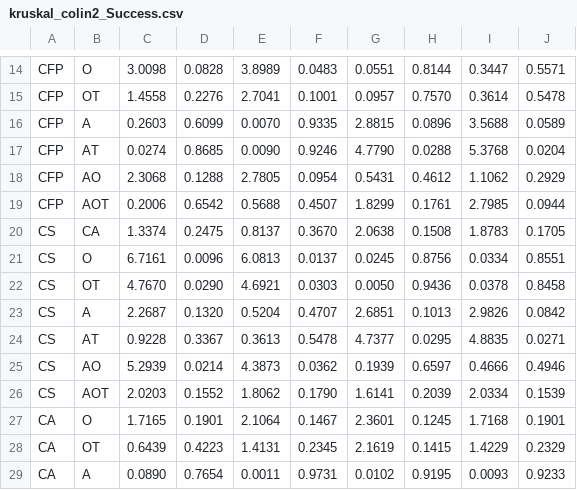
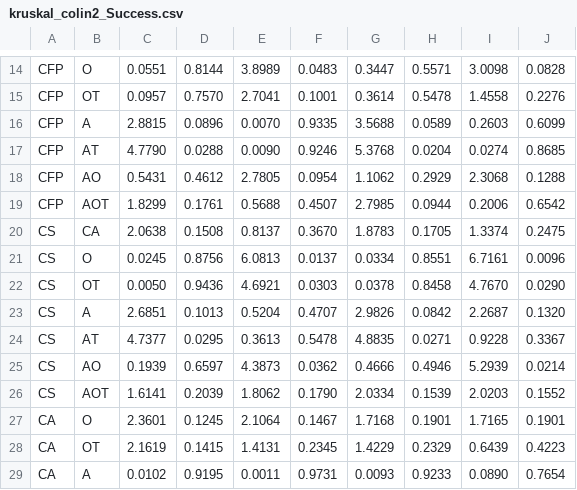
Before and after one commit to gilbertoamarcon/csvDatabase, a CSV file: csv/kruskal_colin2_Success.csv, drawn as a sheet; only a part is shown, gaps mark what is left out; removed rows and columns are numbered as before the commit, all else as after; the diff covers the shown part only; the diff names each change by its address in the sheet, - before the commit and + after, or states it on an @@ line.

```diff
--- a/csv/kruskal_colin2_Success.csv
+++ b/csv/kruskal_colin2_Success.csv
-column G, rows 14-29: 0.0551 | 0.0957 | 2.8815 | 4.7790 | 0.5431 | 1.8299 | 2.0638 | 0.0245 | 0.0050 | 2.6851 | 4.7377 | 0.1939 | 1.6141 | 2.3601 | 2.1619 | 0.0102
-column H, rows 14-29: 0.8144 | 0.7570 | 0.0896 | 0.0288 | 0.4612 | 0.1761 | 0.1508 | 0.8756 | 0.9436 | 0.1013 | 0.0295 | 0.6597 | 0.2039 | 0.1245 | 0.1415 | 0.9195
+column I, rows 14-29: 3.0098 | 1.4558 | 0.2603 | 0.0274 | 2.3068 | 0.2006 | 1.3374 | 6.7161 | 4.7670 | 2.2687 | 0.9228 | 5.2939 | 2.0203 | 1.7165 | 0.6439 | 0.0890
+column J, rows 14-29: 0.0828 | 0.2276 | 0.6099 | 0.8685 | 0.1288 | 0.6542 | 0.2475 | 0.0096 | 0.0290 | 0.1320 | 0.3367 | 0.0214 | 0.1552 | 0.1901 | 0.4223 | 0.7654
-C14: 3.0098
+C14: 0.0551
-D14: 0.0828
+D14: 0.8144
-C15: 1.4558
+C15: 0.0957
-D15: 0.2276
+D15: 0.7570
-C16: 0.2603
+C16: 2.8815
-D16: 0.6099
+D16: 0.0896
-C17: 0.0274
+C17: 4.7790
-D17: 0.8685
+D17: 0.0288
-C18: 2.3068
+C18: 0.5431
-D18: 0.1288
+D18: 0.4612
-C19: 0.2006
+C19: 1.8299
-D19: 0.6542
+D19: 0.1761
-C20: 1.3374
+C20: 2.0638
-D20: 0.2475
+D20: 0.1508
-C21: 6.7161
+C21: 0.0245
-D21: 0.0096
+D21: 0.8756
-C22: 4.7670
+C22: 0.0050
-D22: 0.0290
+D22: 0.9436
-C23: 2.2687
+C23: 2.6851
-D23: 0.1320
+D23: 0.1013
-C24: 0.9228
+C24: 4.7377
-D24: 0.3367
+D24: 0.0295
-C25: 5.2939
+C25: 0.1939
-D25: 0.0214
+D25: 0.6597
-C26: 2.0203
+C26: 1.6141
-D26: 0.1552
+D26: 0.2039
-C27: 1.7165
+C27: 2.3601
-D27: 0.1901
+D27: 0.1245
-C28: 0.6439
+C28: 2.1619
-D28: 0.4223
+D28: 0.1415
-C29: 0.0890
+C29: 0.0102
-D29: 0.7654
+D29: 0.9195
```
Also changed, not shown: 64 edited cells elsewhere in this file, csv/kruskal_colin2_MemFail.csv, csv/kruskal_colin2_TimeFail.csv, 24 other files.
